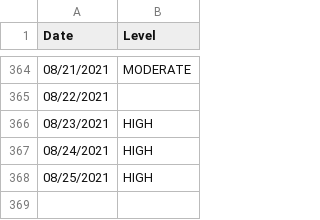
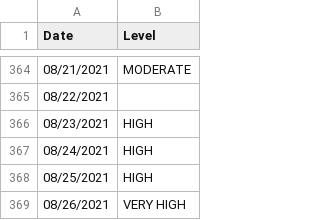
Before and after one commit to JonathanMcCaffrey/allergy-data, a CSV file: data.csv, drawn as a sheet; only a part is shown, gaps mark what is left out.

```diff
--- a/data.csv
+++ b/data.csv
@@ -368 +368,2 @@
 "08/25/2021","HIGH"
+"08/26/2021","VERY HIGH"
```
